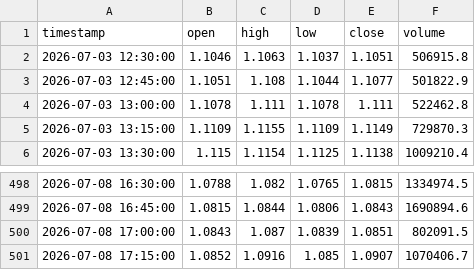
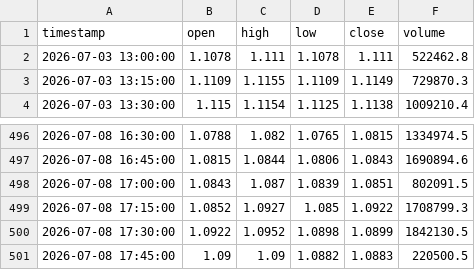
Before and after one commit to manipenumajji/algo_trading_system, a CSV file: data/XRP_USDT_15m.csv, drawn as a sheet; only a part is shown, gaps mark what is left out.

```diff
--- a/data/XRP_USDT_15m.csv
+++ b/data/XRP_USDT_15m.csv
@@ -1,4 +1,2 @@
 timestamp,open,high,low,close,volume
-2026-07-03 12:30:00,1.1046,1.1063,1.1037,1.1051,506915.8
-2026-07-03 12:45:00,1.1051,1.108,1.1044,1.1077,501822.9
 2026-07-03 13:00:00,1.1078,1.111,1.1078,1.111,522462.8
@@ -500,2 +498,4 @@ timestamp,open,high,low,close,volume
 2026-07-08 17:00:00,1.0843,1.087,1.0839,1.0851,802091.5
-2026-07-08 17:15:00,1.0852,1.0916,1.085,1.0907,1070406.7
+2026-07-08 17:15:00,1.0852,1.0927,1.085,1.0922,1708799.3
+2026-07-08 17:30:00,1.0922,1.0952,1.0898,1.0899,1842130.5
+2026-07-08 17:45:00,1.09,1.09,1.0882,1.0883,220500.5
```
Also changed, not shown: data/ADA_USDT_15m.csv, data/ADA_USDT_1h.csv, 12 other files.
